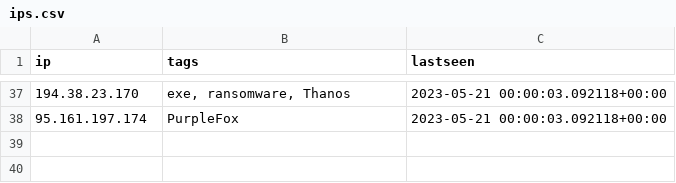
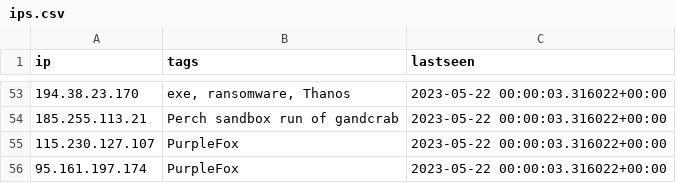
Before and after one commit to ConnectWise-Software/ConnectWise-CRU, a CSV file: ips.csv, drawn as a sheet; only a part is shown, gaps mark what is left out; the diff covers the shown part only.

```diff
--- a/ips.csv
+++ b/ips.csv
@@ -37,2 +53,4 @@
-"194.38.23.170","exe, ransomware, Thanos","2023-05-21 00:00:03.092118+00:00"
-"95.161.197.174","PurpleFox","2023-05-21 00:00:03.092118+00:00"
+"194.38.23.170","exe, ransomware, Thanos","2023-05-22 00:00:03.316022+00:00"
+"185.255.113.21","Perch sandbox run of gandcrab","2023-05-22 00:00:03.316022+00:00"
+"115.230.127.107","PurpleFox","2023-05-22 00:00:03.316022+00:00"
+"95.161.197.174","PurpleFox","2023-05-22 00:00:03.316022+00:00"
```
Also changed, not shown: 36 added rows, 20 removed rows, 11 moved rows and 1 edited cell elsewhere in this file, 1 other file.
